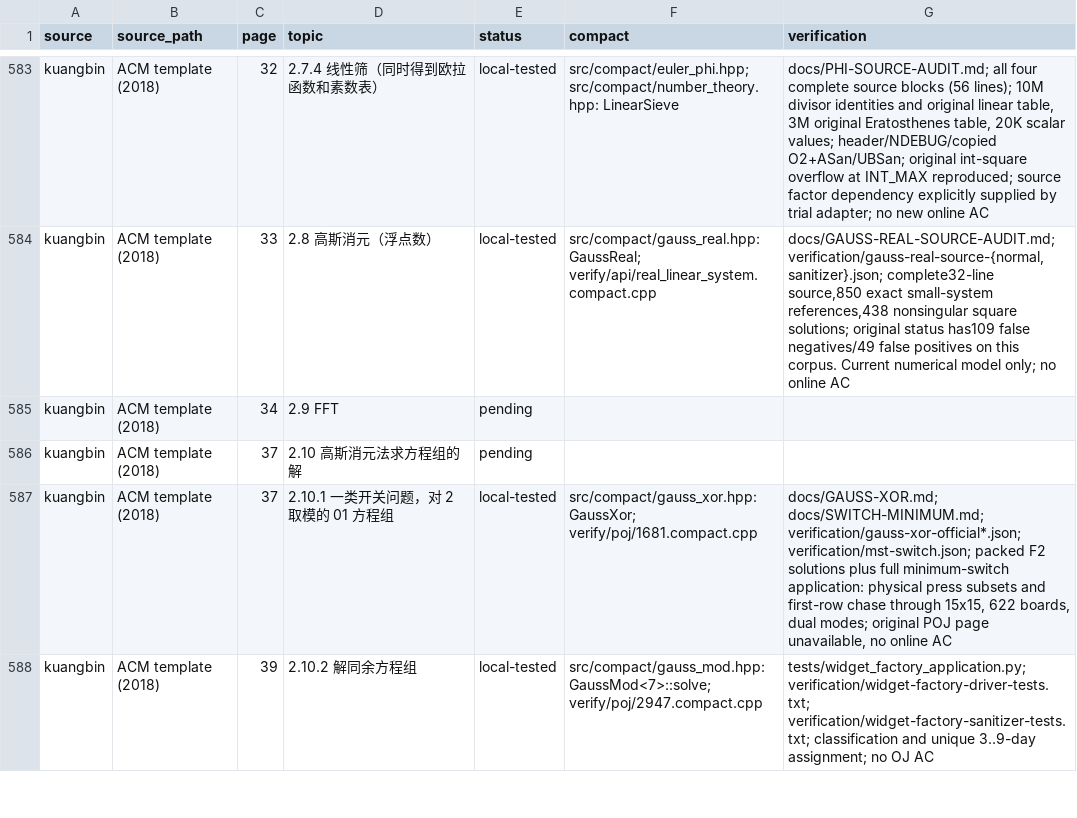
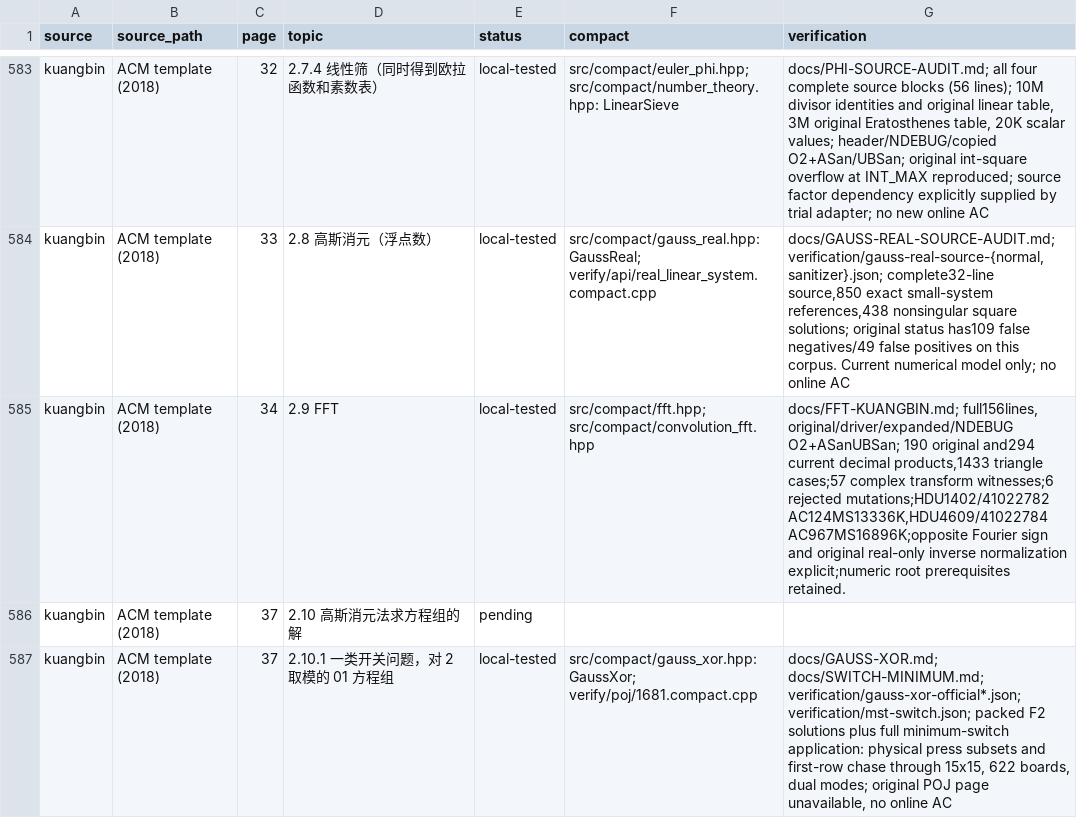
Before and after one commit to gsh20040816/CPCtemplate, a CSV file: docs/coverage.csv, drawn as a sheet; only a part is shown, gaps mark what is left out; the shorter side is filled out with more unchanged rows.

Commit message:
Complete kuangbin FFT applications with verified HDU submissions

```diff
--- a/docs/coverage.csv
+++ b/docs/coverage.csv
@@ -584,3 +584,3 @@ kuangbin,ACM template (2018),32,2.7.4 线性筛（同时得到欧拉函数和素
 kuangbin,ACM template (2018),33,2.8 高斯消元（浮点数）,local-tested,src/compact/gauss_real.hpp: GaussReal; verify/api/real_linear_system.compact.cpp,"docs/GAUSS-REAL-SOURCE-AUDIT.md; verification/gauss-real-source-{normal,sanitizer}.json; complete32-line source,850 exact small-system references,438 nonsingular square solutions; original status has109 false negatives/49 false positives on this corpus. Current numerical model only; no online AC"
-kuangbin,ACM template (2018),34,2.9 FFT,pending,,
+kuangbin,ACM template (2018),34,2.9 FFT,local-tested,src/compact/fft.hpp; src/compact/convolution_fft.hpp,"docs/FFT-KUANGBIN.md; full156lines, original/driver/expanded/NDEBUG O2+ASanUBSan; 190 original and294 current decimal products,1433 triangle cases;57 complex transform witnesses;6 rejected mutations;HDU1402/41022782 AC124MS13336K,HDU4609/41022784 AC967MS16896K;opposite Fourier sign and original real-only inverse normalization explicit;numeric root prerequisites retained."
 kuangbin,ACM template (2018),37,2.10 高斯消元法求方程组的解,pending,,
```
Also changed, not shown: 39 other files.
